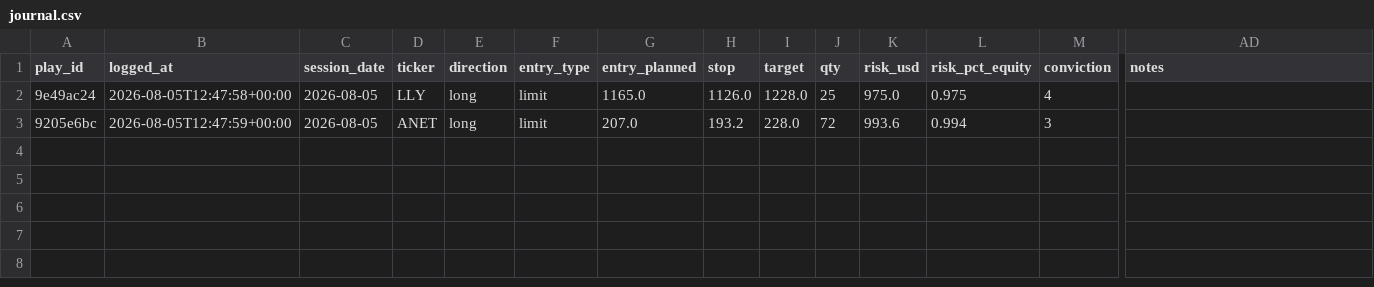
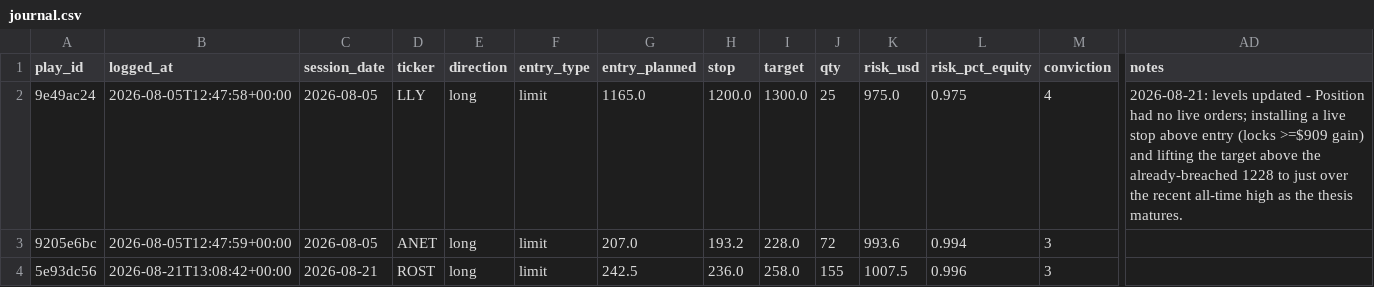
Before and after one commit to ConnorHampstead/claude-portfolio, a CSV file: journal.csv, drawn as a sheet; only a part is shown, gaps mark what is left out; rows hold the shown columns only; the diff names each change by its address in the sheet, - before the commit and + after, or states it on an @@ line.

```diff
--- a/journal.csv
+++ b/journal.csv
-H2 (stop): 1126.0
+H2 (stop): 1200.0
-I2 (target): 1228.0
+I2 (target): 1300.0
-AD2 (notes): (empty)
+AD2 (notes): 2026-08-21: levels updated - Position had no live orders; installing a live stop above entry (locks >=$909 gain) and lifting the target above the already-breached 1228 to just over the recent all-time high as the thesis matures.
+row 4: 5e93dc56 | 2026-08-21T13:08:42+00:00 | 2026-08-21 | ROST | long | limit | 242.5 | 236.0 | 258.0 | 155 | 1007.5 | 0.996 | 3
```
Also changed, not shown: state/equity.csv, 9 other files.
